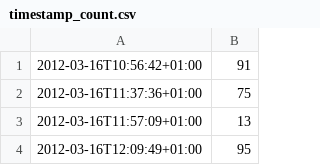
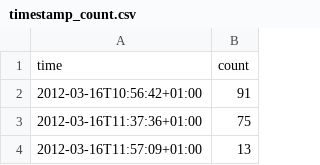
Before and after one commit to mat/rfun, a CSV file: data/timestamp_count.csv, drawn as a sheet; only a part is shown; the shorter side is filled out with more unchanged rows.

Commit message:
Use headers in scatterplot_over_time.r

```diff
--- a/data/timestamp_count.csv
+++ b/data/timestamp_count.csv
@@ -1 +1,2 @@
+time,count
 2012-03-16T10:56:42+01:00,91
```
Also changed, not shown: 1 other file.
